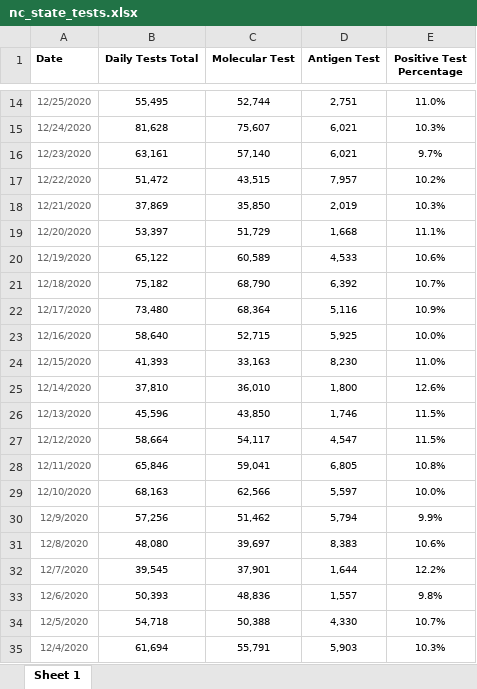
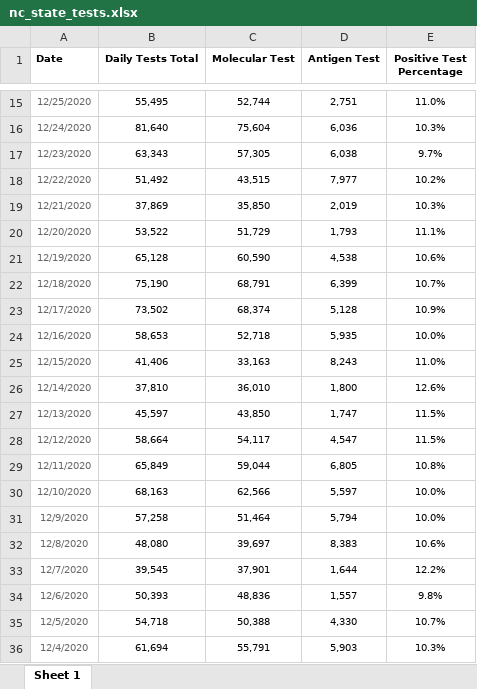
Before and after one commit to arorapankaj/tempRepo, an Excel workbook: nc_state_tests.xlsx, sheet Sheet 1, drawn as a sheet; only a part is shown, gaps mark what is left out; values as stored, in another font and other column widths than the file's, no borders; addresses are those after the commit; the diff covers the shown part only; the diff names each change by its address in the sheet, - before the commit and + after, or states it on an @@ line.

```diff
--- a/nc_state_tests.xlsx (sheet Sheet 1)
+++ b/nc_state_tests.xlsx (sheet Sheet 1)
-B16 (Daily Tests Total): 81,628
+B16 (Daily Tests Total): 81,640
-C16 (Molecular Test): 75,607
+C16 (Molecular Test): 75,604
-D16 (Antigen Test): 6,021
+D16 (Antigen Test): 6,036
-B17 (Daily Tests Total): 63,161
+B17 (Daily Tests Total): 63,343
-C17 (Molecular Test): 57,140
+C17 (Molecular Test): 57,305
-D17 (Antigen Test): 6,021
+D17 (Antigen Test): 6,038
-B18 (Daily Tests Total): 51,472
+B18 (Daily Tests Total): 51,492
-D18 (Antigen Test): 7,957
+D18 (Antigen Test): 7,977
-B20 (Daily Tests Total): 53,397
+B20 (Daily Tests Total): 53,522
-D20 (Antigen Test): 1,668
+D20 (Antigen Test): 1,793
-B21 (Daily Tests Total): 65,122
+B21 (Daily Tests Total): 65,128
-C21 (Molecular Test): 60,589
+C21 (Molecular Test): 60,590
-D21 (Antigen Test): 4,533
+D21 (Antigen Test): 4,538
-B22 (Daily Tests Total): 75,182
+B22 (Daily Tests Total): 75,190
-C22 (Molecular Test): 68,790
+C22 (Molecular Test): 68,791
-D22 (Antigen Test): 6,392
+D22 (Antigen Test): 6,399
-B23 (Daily Tests Total): 73,480
+B23 (Daily Tests Total): 73,502
-C23 (Molecular Test): 68,364
+C23 (Molecular Test): 68,374
-D23 (Antigen Test): 5,116
+D23 (Antigen Test): 5,128
-B24 (Daily Tests Total): 58,640
+B24 (Daily Tests Total): 58,653
-C24 (Molecular Test): 52,715
+C24 (Molecular Test): 52,718
-D24 (Antigen Test): 5,925
+D24 (Antigen Test): 5,935
-B25 (Daily Tests Total): 41,393
+B25 (Daily Tests Total): 41,406
-D25 (Antigen Test): 8,230
+D25 (Antigen Test): 8,243
-B27 (Daily Tests Total): 45,596
+B27 (Daily Tests Total): 45,597
-D27 (Antigen Test): 1,746
+D27 (Antigen Test): 1,747
-B29 (Daily Tests Total): 65,846
+B29 (Daily Tests Total): 65,849
-C29 (Molecular Test): 59,041
+C29 (Molecular Test): 59,044
-B31 (Daily Tests Total): 57,256
+B31 (Daily Tests Total): 57,258
-C31 (Molecular Test): 51,462
+C31 (Molecular Test): 51,464
-E31 (Positive Test Percentage): 9.9%
+E31 (Positive Test Percentage): 10.0%
```
Also changed, not shown: 1 added row and 50 edited cells elsewhere in this sheet, contra_costa_county_testing.xlsx, nc_state_cases_deaths.xlsx, 3 other files.
